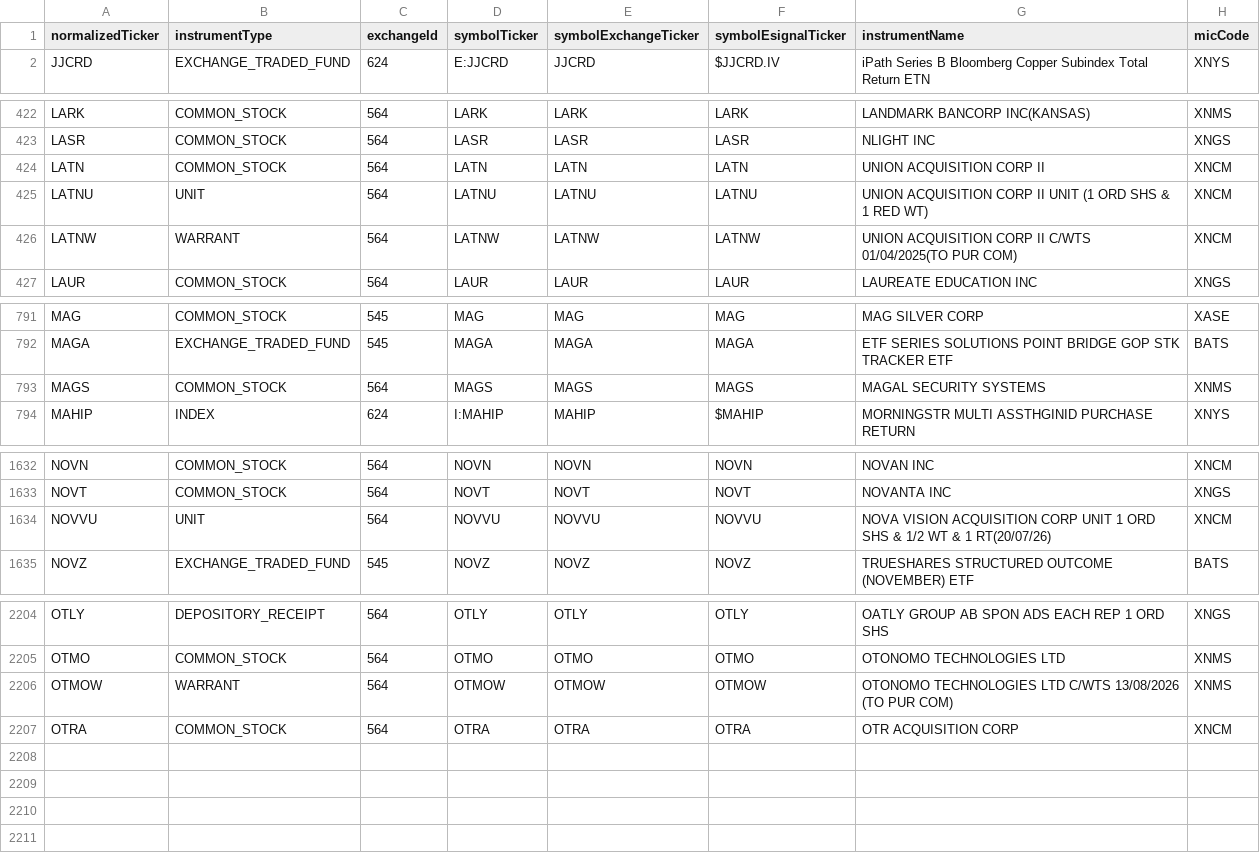
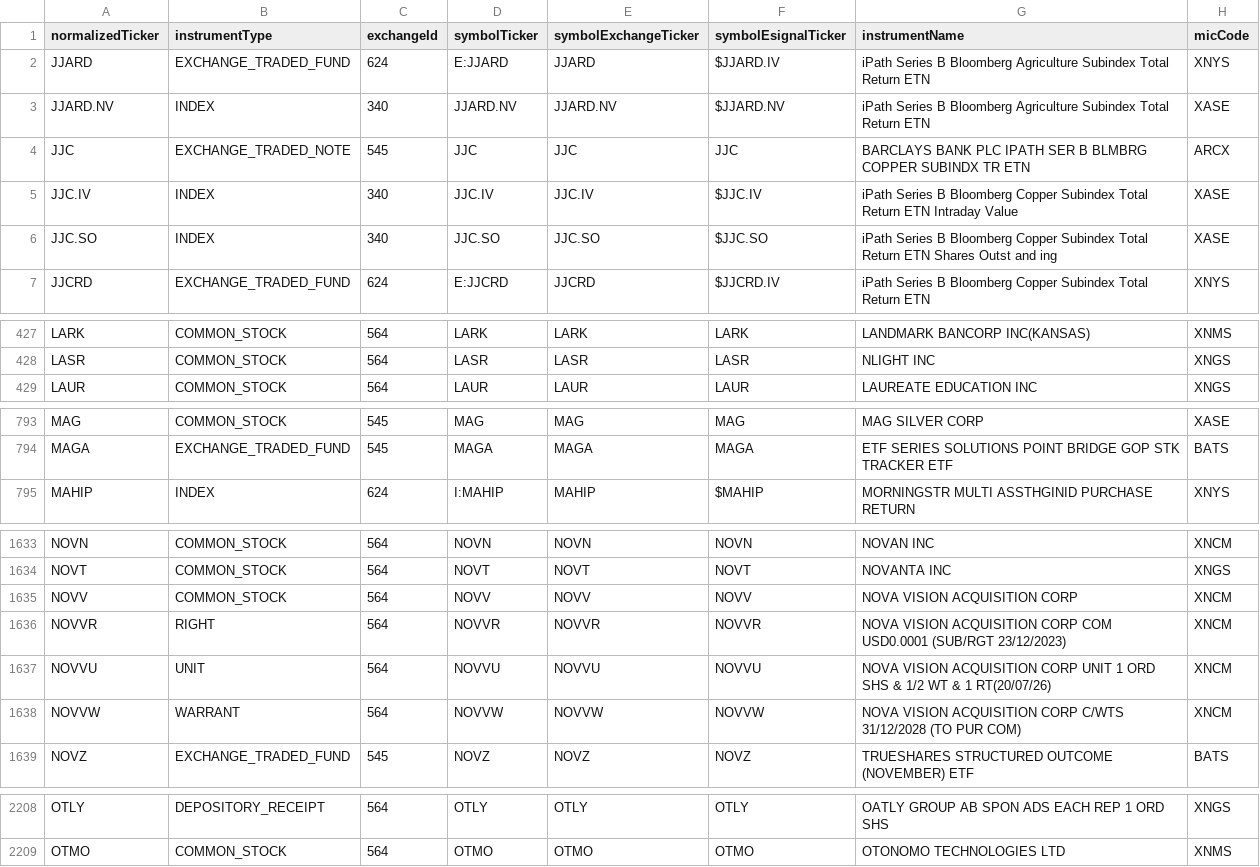
Before and after one commit to haoenhui/nyse-listed-etps, a CSV file: etps-06000.csv, drawn as a sheet; only a part is shown, gaps mark what is left out; the diff covers the shown part only.

```diff
--- a/etps-06000.csv
+++ b/etps-06000.csv
@@ -1,2 +1,7 @@
 normalizedTicker,instrumentType,exchangeId,symbolTicker,symbolExchangeTicker,symbolEsignalTicker,instrumentName,micCode
+JJARD,EXCHANGE_TRADED_FUND,624,E:JJARD,JJARD,$JJARD.IV,iPath Series B Bloomberg Agriculture Subindex Total Return ETN,XNYS
+JJARD.NV,INDEX,340,JJARD.NV,JJARD.NV,$JJARD.NV,iPath Series B Bloomberg Agriculture Subindex Total Return ETN,XASE
+JJC,EXCHANGE_TRADED_NOTE,545,JJC,JJC,JJC,BARCLAYS BANK PLC IPATH SER B BLMBRG COPPER SUBINDX TR ETN,ARCX
+JJC.IV,INDEX,340,JJC.IV,JJC.IV,$JJC.IV,iPath Series B Bloomberg Copper Subindex Total Return ETN Intraday Value,XASE
+JJC.SO,INDEX,340,JJC.SO,JJC.SO,$JJC.SO,iPath Series B Bloomberg Copper Subindex Total Return ETN Shares Outst and ing,XASE
 JJCRD,EXCHANGE_TRADED_FUND,624,E:JJCRD,JJCRD,$JJCRD.IV,iPath Series B Bloomberg Copper Subindex Total Return ETN,XNYS
@@ -423,5 +428,2 @@ LARK,COMMON_STOCK,564,LARK,LARK,LARK,LANDMARK BANCORP INC(KANSAS),XNMS
 LASR,COMMON_STOCK,564,LASR,LASR,LASR,NLIGHT INC,XNGS
-LATN,COMMON_STOCK,564,LATN,LATN,LATN,UNION ACQUISITION CORP II,XNCM
-LATNU,UNIT,564,LATNU,LATNU,LATNU,UNION ACQUISITION CORP II UNIT (1 ORD SHS & 1 RED WT),XNCM
-LATNW,WARRANT,564,LATNW,LATNW,LATNW,UNION ACQUISITION CORP II C/WTS 01/04/2025(TO PUR COM),XNCM
 LAUR,COMMON_STOCK,564,LAUR,LAUR,LAUR,LAUREATE EDUCATION INC,XNGS
@@ -792,3 +794,2 @@ MAG,COMMON_STOCK,545,MAG,MAG,MAG,MAG SILVER CORP,XASE
 MAGA,EXCHANGE_TRADED_FUND,545,MAGA,MAGA,MAGA,ETF SERIES SOLUTIONS POINT BRIDGE GOP STK TRACKER ETF,BATS
-MAGS,COMMON_STOCK,564,MAGS,MAGS,MAGS,MAGAL SECURITY SYSTEMS,XNMS
 MAHIP,INDEX,624,I:MAHIP,MAHIP,$MAHIP,MORNINGSTR MULTI ASSTHGINID PURCHASE RETURN,XNYS
@@ -1633,3 +1634,6 @@ NOVN,COMMON_STOCK,564,NOVN,NOVN,NOVN,NOVAN INC,XNCM
 NOVT,COMMON_STOCK,564,NOVT,NOVT,NOVT,NOVANTA INC,XNGS
+NOVV,COMMON_STOCK,564,NOVV,NOVV,NOVV,NOVA VISION ACQUISITION CORP,XNCM
+NOVVR,RIGHT,564,NOVVR,NOVVR,NOVVR,NOVA VISION ACQUISITION CORP COM USD0.0001 (SUB/RGT 23/12/2023),XNCM
 NOVVU,UNIT,564,NOVVU,NOVVU,NOVVU,NOVA VISION ACQUISITION CORP UNIT 1 ORD SHS & 1/2 WT & 1 RT(20/07/26),XNCM
+NOVVW,WARRANT,564,NOVVW,NOVVW,NOVVW,NOVA VISION ACQUISITION CORP C/WTS 31/12/2028 (TO PUR COM),XNCM
 NOVZ,EXCHANGE_TRADED_FUND,545,NOVZ,NOVZ,NOVZ,TRUESHARES STRUCTURED OUTCOME (NOVEMBER) ETF,BATS
@@ -2205,3 +2209 @@ OTLY,DEPOSITORY_RECEIPT,564,OTLY,OTLY,OTLY,OATLY GROUP AB SPON ADS EACH REP 1 OR
 OTMO,COMMON_STOCK,564,OTMO,OTMO,OTMO,OTONOMO TECHNOLOGIES LTD,XNMS
-OTMOW,WARRANT,564,OTMOW,OTMOW,OTMOW,OTONOMO TECHNOLOGIES LTD C/WTS 13/08/2026 (TO PUR COM),XNMS
-OTRA,COMMON_STOCK,564,OTRA,OTRA,OTRA,OTR ACQUISITION CORP,XNCM
```
Also changed, not shown: 2 moved rows and 1 edited cell elsewhere in this file, etps-00000.csv, etps-02000.csv, 3 other files.
